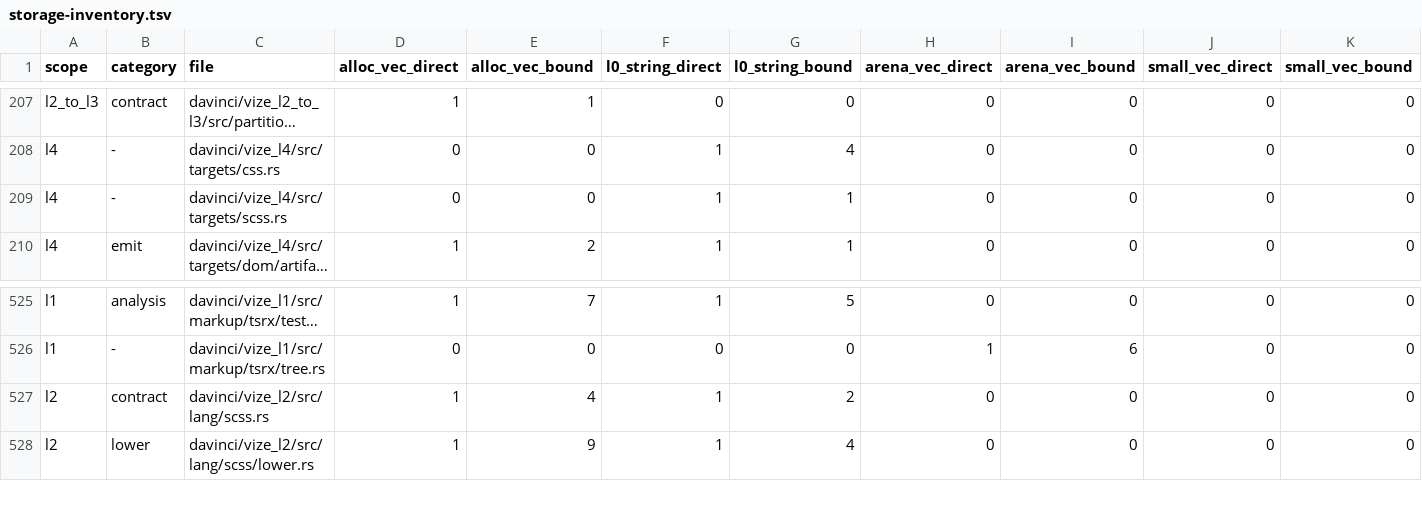
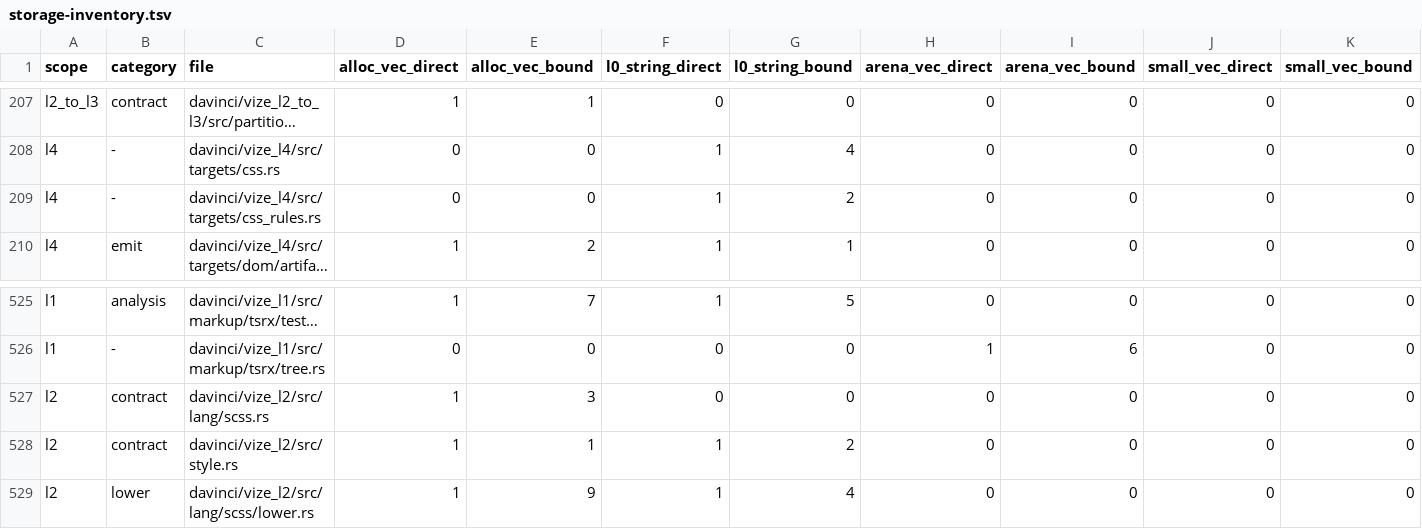
Before and after one commit to ubugeeei-prod/vize, a TSV file: docs/davinci/plan/storage-inventory.tsv, drawn as a sheet; only a part is shown, gaps mark what is left out; long unchanged cells end in …; the diff names each change by its address in the sheet, - before the commit and + after, or states it on an @@ line.

Commit message:
refactor(ir): emit expanded CSS from input-neutral rules

```diff
--- a/docs/davinci/plan/storage-inventory.tsv
+++ b/docs/davinci/plan/storage-inventory.tsv
-C209 (file): davinci/vize_l4/src/targets/scss.rs
+C209 (file): davinci/vize_l4/src/targets/css_rules.rs
-G209 (l0_string_bound): 1
+G209 (l0_string_bound): 2
-E527 (alloc_vec_bound): 4
+E527 (alloc_vec_bound): 3
-F527 (l0_string_direct): 1
+F527 (l0_string_direct): 0
-G527 (l0_string_bound): 2
+G527 (l0_string_bound): 0
+row 528: l2 | contract | davinci/vize_l2/src/style.rs | 1 | 1 | 1 | 2 | 0 | 0 | 0 | 0
```
Also changed, not shown: 17 other files.
